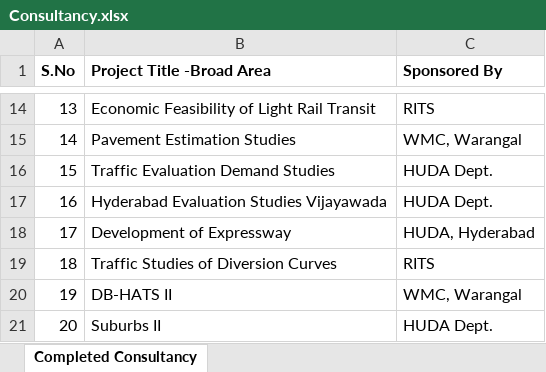
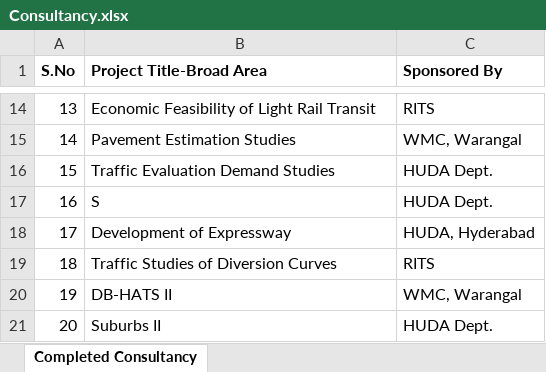
Before and after one commit to varun8074/NITW-Transportation-Division, an Excel workbook: excels/Consultancy.xlsx, sheet Completed Consultancy, drawn as a sheet; only a part is shown, gaps mark what is left out; values as stored, in another font and other column widths than the file's, no borders; the diff names each change by its address in the sheet, - before the commit and + after, or states it on an @@ line.

Commit message:
research and consultancy completed data update

```diff
--- a/excels/Consultancy.xlsx (sheet Completed Consultancy)
+++ b/excels/Consultancy.xlsx (sheet Completed Consultancy)
-B1: Project Title -Broad Area
+B1: Project Title-Broad Area
-B17 (Project Title-Broad Area): Hyderabad Evaluation Studies Vijayawada
+B17 (Project Title-Broad Area): S
```
Also changed, not shown: 2 other files.
